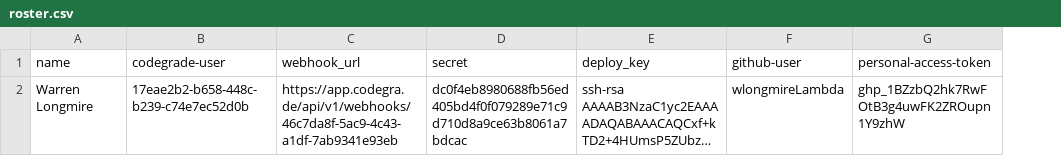
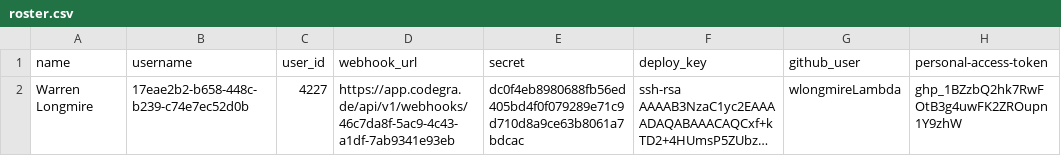
Before and after one commit to wlongmireBloomTech/codegrade_github, a CSV file: roster.csv, drawn as a sheet; long unchanged cells end in …; addresses are those after the commit; the diff names each change by its address in the sheet, - before the commit and + after, or states it on an @@ line.

```diff
--- a/roster.csv
+++ b/roster.csv
+column C (user_id), row 2: 4227
-B1: codegrade-user
+B1: username
-G1: github-user
+G1: github_user
```
Also changed, not shown: 2 other files.
